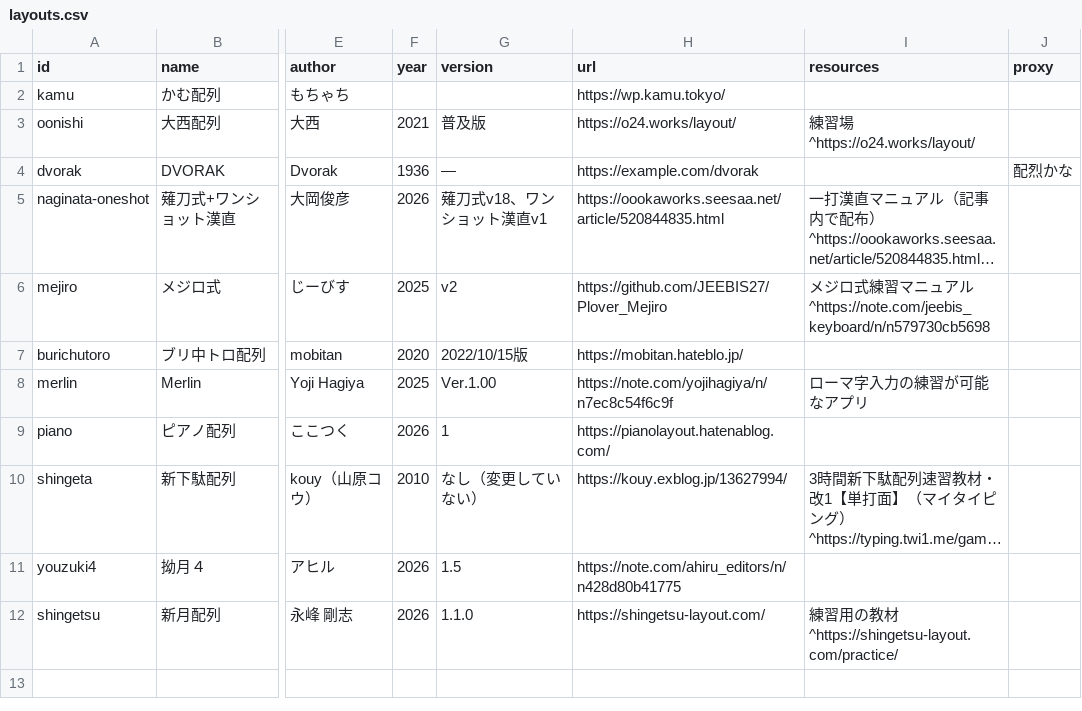
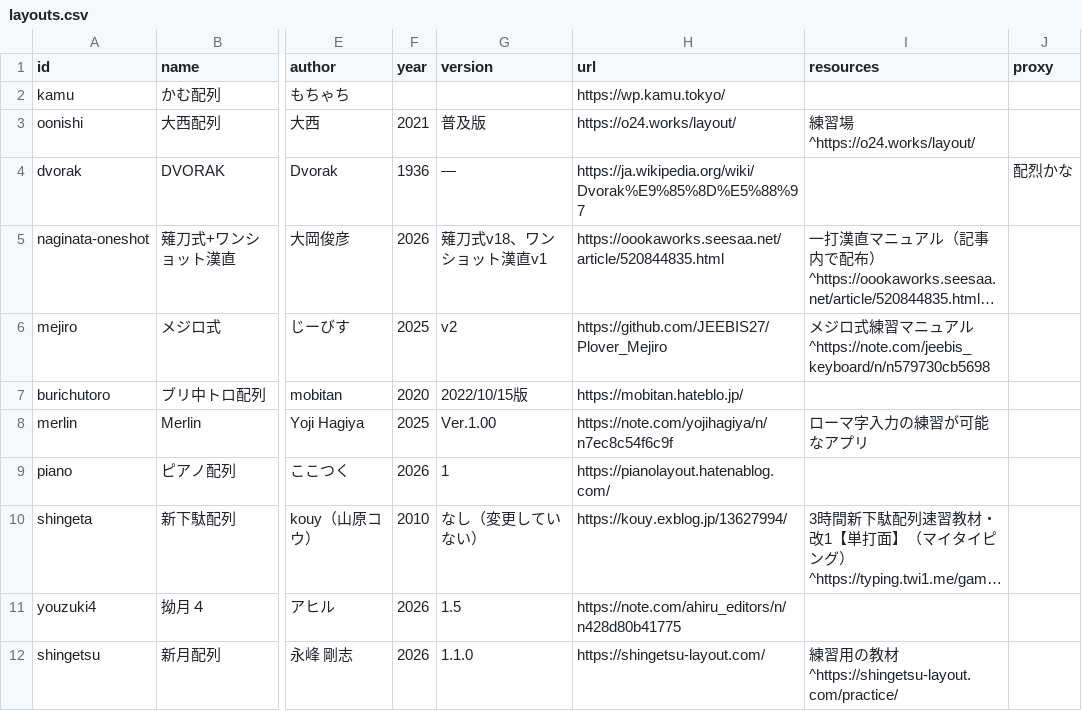
Before and after one commit to kana-hairetsu/shinhairetsu-catalog, a CSV file: src/data/layouts.csv, drawn as a sheet; only a part is shown, gaps mark what is left out; long unchanged cells end in …; the diff names each change by its address in the sheet, - before the commit and + after, or states it on an @@ line.

Commit message:
Dvorakのリンク更新

```diff
--- a/src/data/layouts.csv
+++ b/src/data/layouts.csv
-H4 (url): https://example.com/dvorak
+H4 (url): https://ja.wikipedia.org/wiki/Dvorak%E9%85%8D%E5%88%97
```
